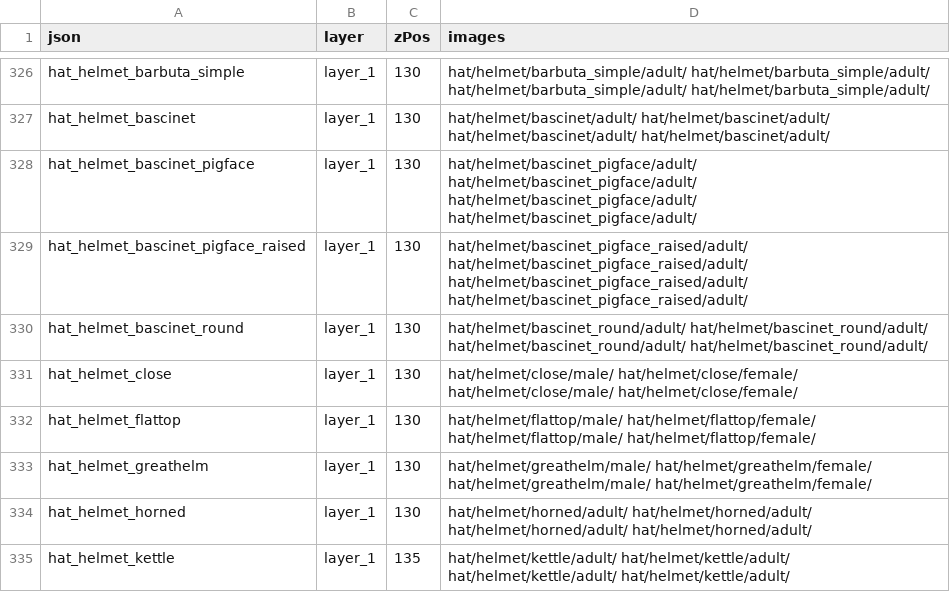
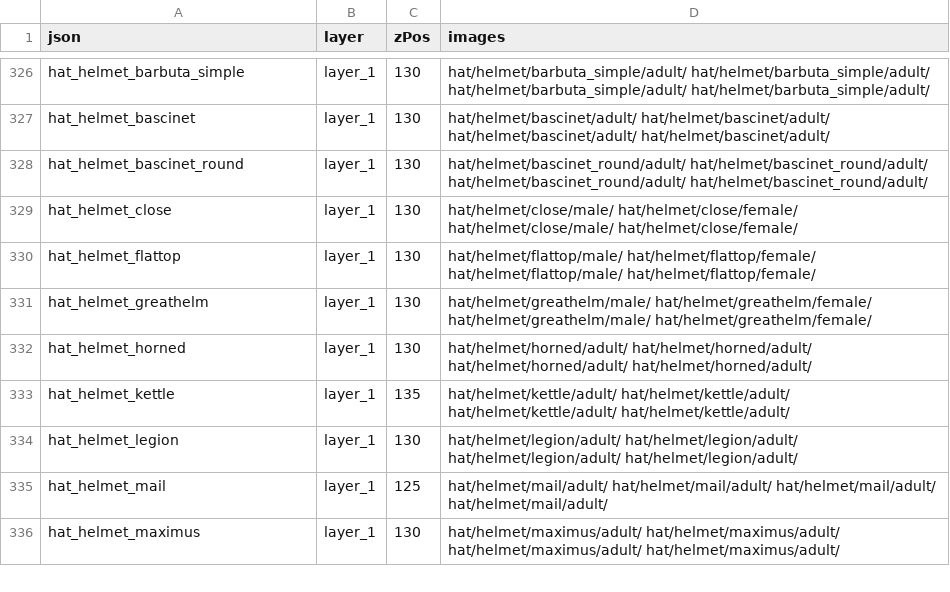
Before and after one commit to jrconway3/Universal-LPC-Spritesheet-Character-Generator, a CSV file: scripts/zPositioning/z_positions.csv, drawn as a sheet; only a part is shown, gaps mark what is left out; the shorter side is filled out with more unchanged rows; the diff names each change by its address in the sheet, - before the commit and + after, or states it on an @@ line.

Commit message:
* Removed Deprecated Pigface Bascinent Helmet

```diff
--- a/scripts/zPositioning/z_positions.csv
+++ b/scripts/zPositioning/z_positions.csv
-row 328: hat_helmet_bascinet_pigface | layer_1 | 130 | hat/helmet/bascinet_pigface/adult/ hat/helmet/bascinet_pigface/adult/ hat/helmet/bascinet_pigface/adult/ hat/helmet/bascinet_pigface/adult/
-row 329: hat_helmet_bascinet_pigface_raised | layer_1 | 130 | hat/helmet/bascinet_pigface_raised/adult/ hat/helmet/bascinet_pigface_raised/adult/ hat/helmet/bascinet_pigface_raised/adult/ hat/helmet/bascinet_pigface_raised/adult/
```
Also changed, not shown: 3 other files.
